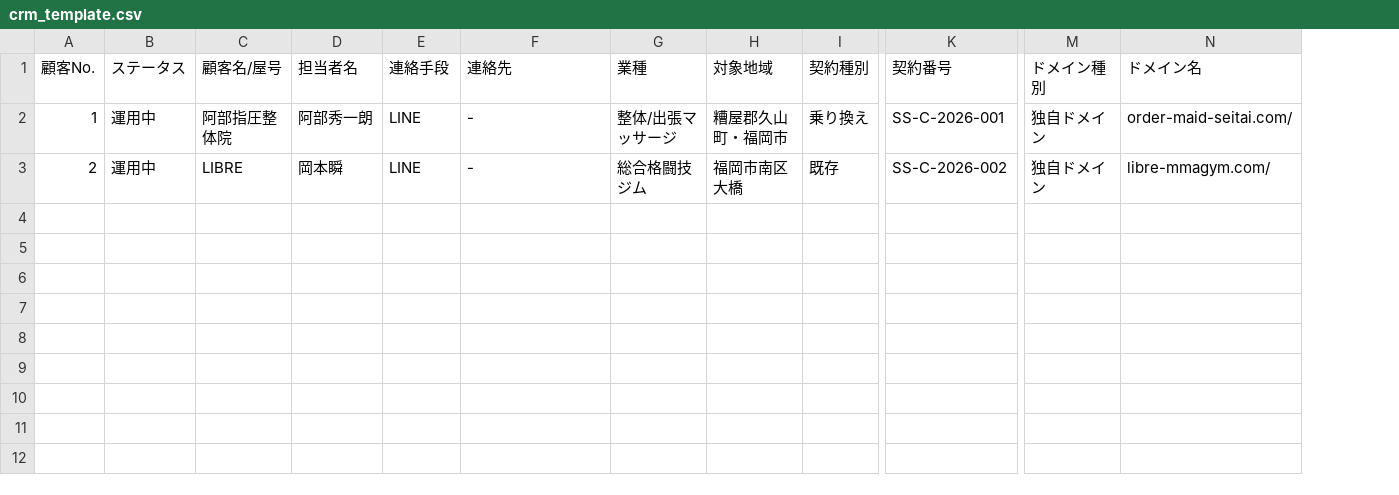
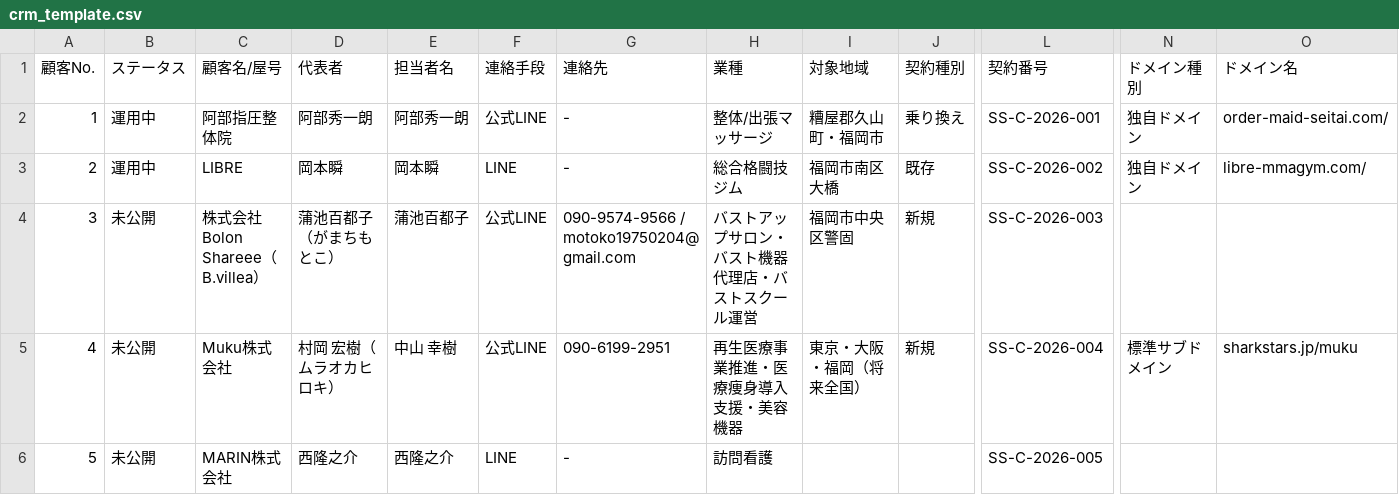
Before and after one commit to ishipei513-code/sharkstars, a CSV file: crm_template.csv, drawn as a sheet; only a part is shown, gaps mark what is left out; addresses are those after the commit; rows hold the shown columns only; the diff names each change by its address in the sheet, - before the commit and + after, or states it on an @@ line.

```diff
--- a/crm_template.csv
+++ b/crm_template.csv
+column D (代表者), rows 2-3: 阿部秀一朗 | 岡本瞬
-F2 (連絡手段): LINE
+F2 (連絡手段): 公式LINE
+row 4: 3 | 未公開 | 株式会社Bolon Shareee（B.villea） | 蒲池百都子（がまちもとこ） | 蒲池百都子 | 公式LINE | 090-9574-9566 / motoko19750204@gmail.com | バストアップサロン・バスト機器代理店・バストスクール運営 | 福岡市中央区警固 | 新規 | SS-C-2026-003
+row 5: 4 | 未公開 | Muku株式会社 | 村岡 宏樹（ムラオカヒロキ） | 中山 幸樹 | 公式LINE | 090-6199-2951 | 再生医療事業推進・医療痩身導入支援・美容機器 | 東京・大阪・福岡（将来全国） | 新規 | SS-C-2026-004 | 標準サブドメイン | sharkstars.jp/muku
+row 6: 5 | 未公開 | MARIN株式会社 | 西隆之介 | 西隆之介 | LINE | - | 訪問看護 |  |  | SS-C-2026-005
```
Also changed, not shown: 7 other files.
